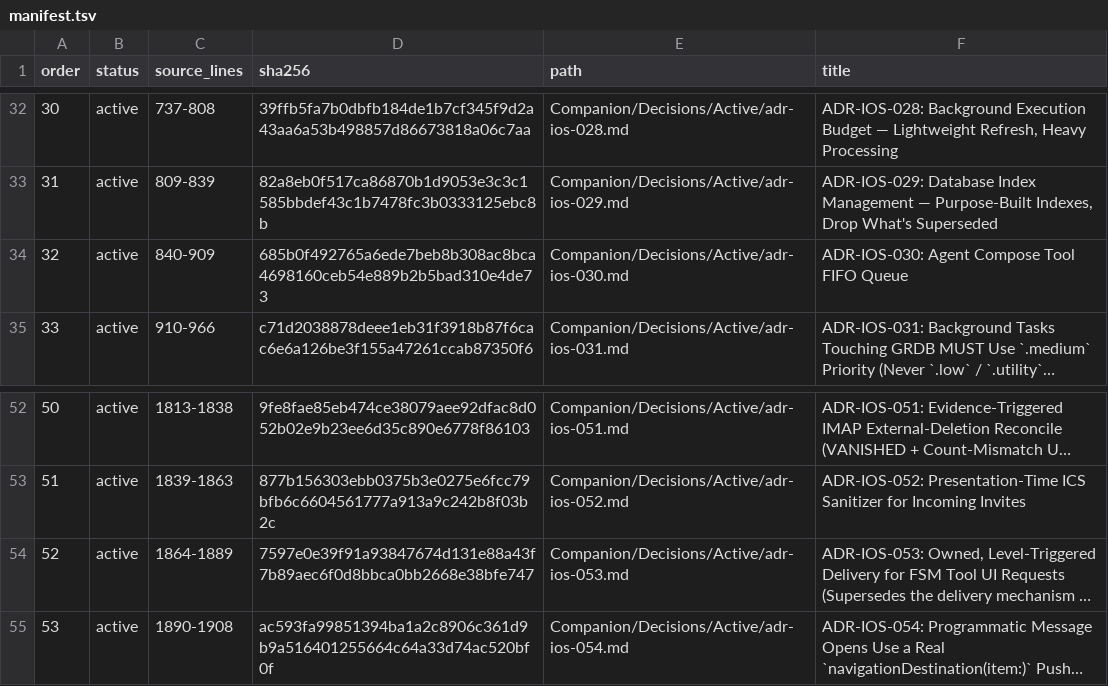
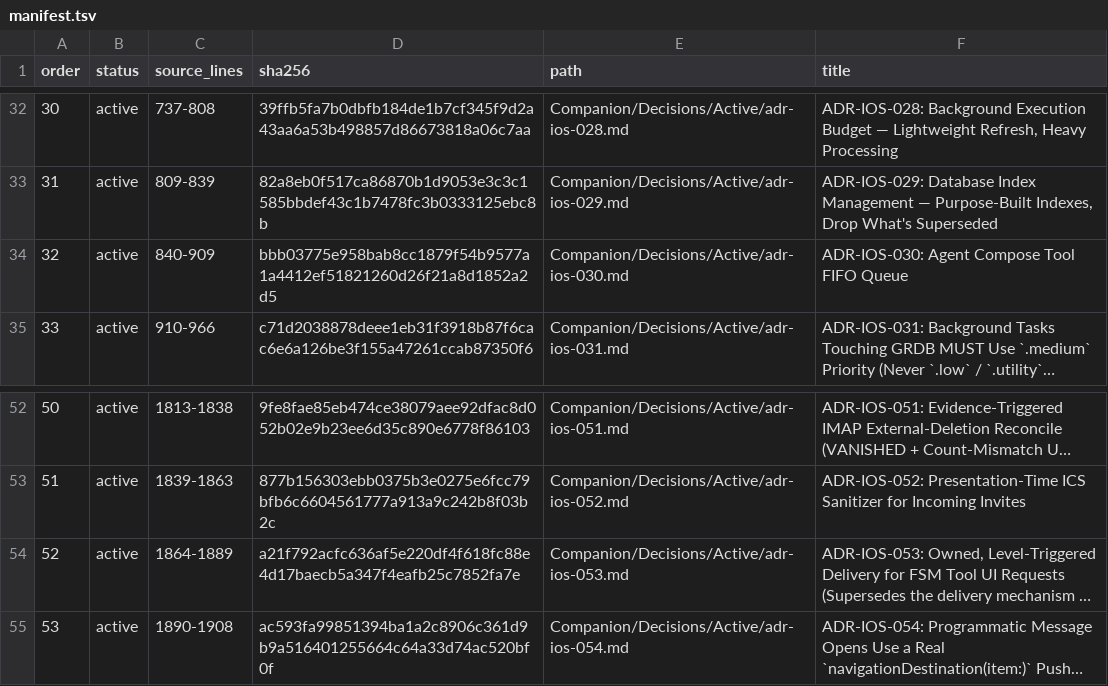
Before and after one commit to TabMail/tabmail-ios, a TSV file: Companion/Decisions/manifest.tsv, drawn as a sheet; only a part is shown, gaps mark what is left out; long unchanged cells end in …; the diff names each change by its address in the sheet, - before the commit and + after, or states it on an @@ line.

```diff
--- a/Companion/Decisions/manifest.tsv
+++ b/Companion/Decisions/manifest.tsv
-D34 (sha256): 685b0f492765a6ede7beb8b308ac8bca4698160ceb54e889b2b5bad310e4de73
+D34 (sha256): bbb03775e958bab8cc1879f54b9577a1a4412ef51821260d26f21a8d1852a2d5
-D54 (sha256): 7597e0e39f91a93847674d131e88a43f7b89aec6f0d8bbca0bb2668e38bfe747
+D54 (sha256): a21f792acfc636af5e220df4f618fc88e4d17baecb5a347f4eafb25c7852fa7e
```
Also changed, not shown: TabMailTests/Database/QueryFence/query-registry.tsv, 8 other files.
